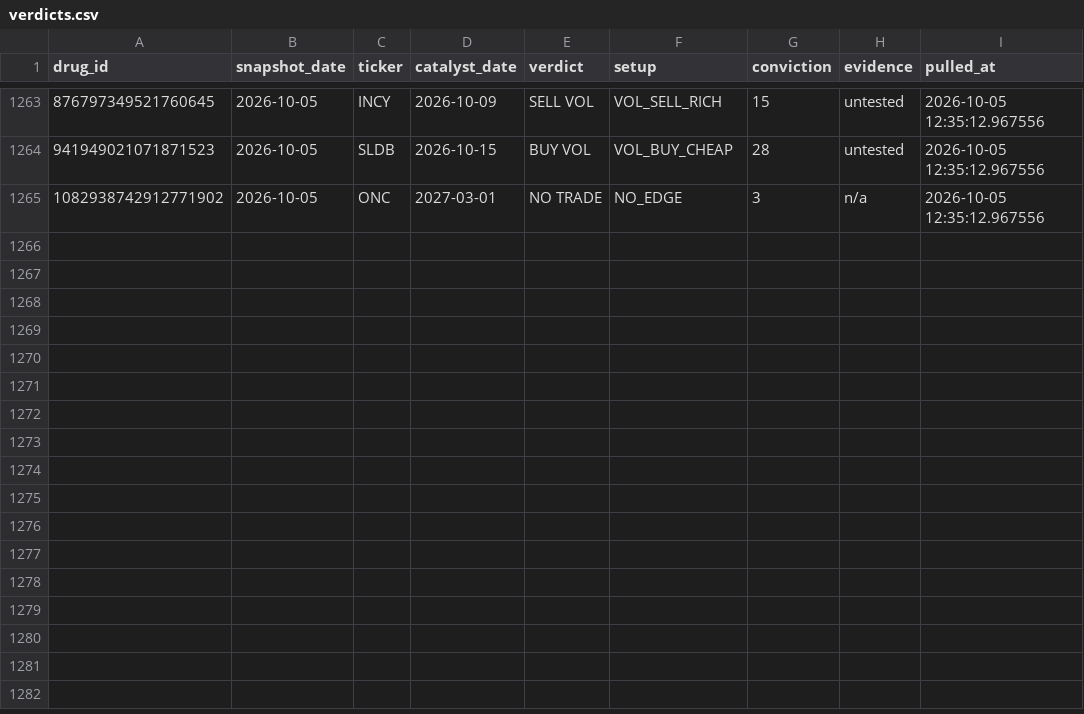
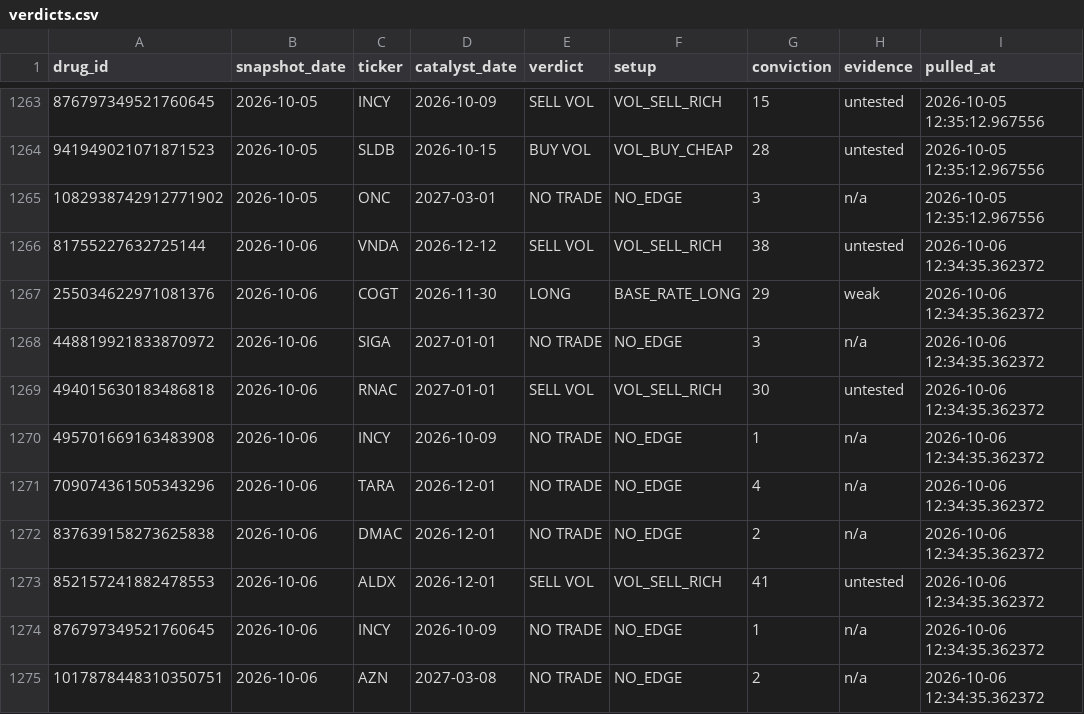
Before and after one commit to palashpawar/biocatalyst, a CSV file: logs/verdicts.csv, drawn as a sheet; only a part is shown, gaps mark what is left out; the diff names each change by its address in the sheet, - before the commit and + after, or states it on an @@ line.

```diff
--- a/logs/verdicts.csv
+++ b/logs/verdicts.csv
+row 1266: 81755227632725144 | 2026-10-06 | VNDA | 2026-12-12 | SELL VOL | VOL_SELL_RICH | 38 | untested | 2026-10-06 12:34:35.362372
+row 1267: 255034622971081376 | 2026-10-06 | COGT | 2026-11-30 | LONG | BASE_RATE_LONG | 29 | weak | 2026-10-06 12:34:35.362372
+row 1268: 448819921833870972 | 2026-10-06 | SIGA | 2027-01-01 | NO TRADE | NO_EDGE | 3 | n/a | 2026-10-06 12:34:35.362372
+row 1269: 494015630183486818 | 2026-10-06 | RNAC | 2027-01-01 | SELL VOL | VOL_SELL_RICH | 30 | untested | 2026-10-06 12:34:35.362372
+row 1270: 495701669163483908 | 2026-10-06 | INCY | 2026-10-09 | NO TRADE | NO_EDGE | 1 | n/a | 2026-10-06 12:34:35.362372
+row 1271: 709074361505343296 | 2026-10-06 | TARA | 2026-12-01 | NO TRADE | NO_EDGE | 4 | n/a | 2026-10-06 12:34:35.362372
+row 1272: 837639158273625838 | 2026-10-06 | DMAC | 2026-12-01 | NO TRADE | NO_EDGE | 2 | n/a | 2026-10-06 12:34:35.362372
+row 1273: 852157241882478553 | 2026-10-06 | ALDX | 2026-12-01 | SELL VOL | VOL_SELL_RICH | 41 | untested | 2026-10-06 12:34:35.362372
+row 1274: 876797349521760645 | 2026-10-06 | INCY | 2026-10-09 | NO TRADE | NO_EDGE | 1 | n/a | 2026-10-06 12:34:35.362372
+row 1275: 1017878448310350751 | 2026-10-06 | AZN | 2027-03-08 | NO TRADE | NO_EDGE | 2 | n/a | 2026-10-06 12:34:35.362372
```
Also changed, not shown: 2 other files.
